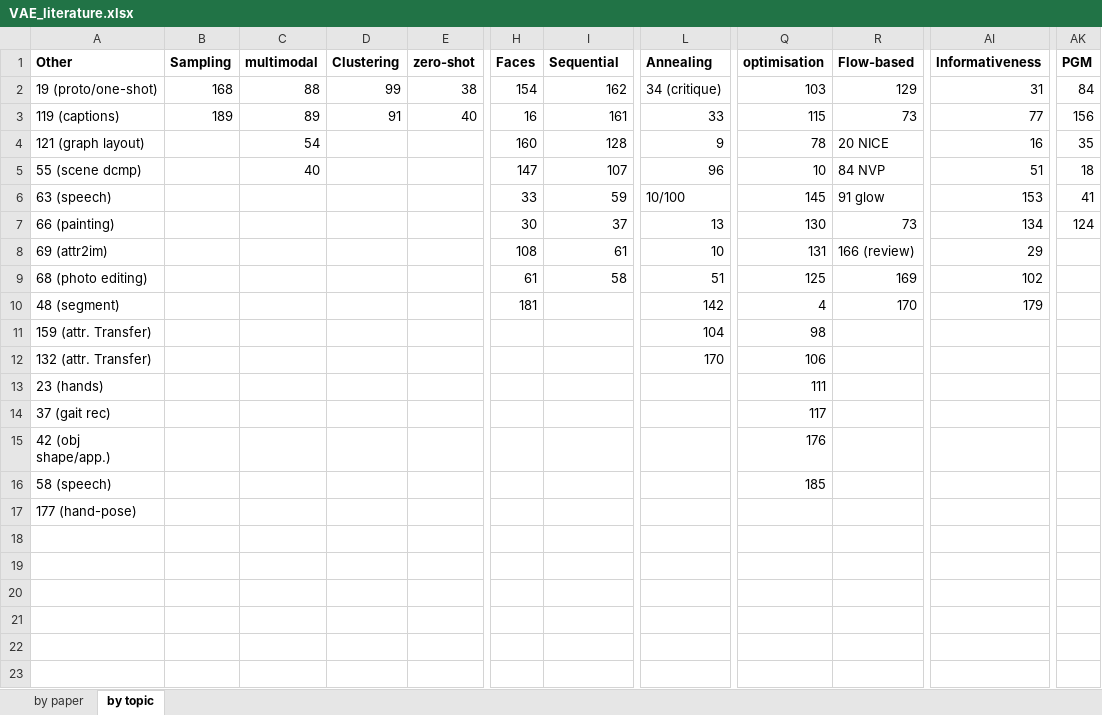
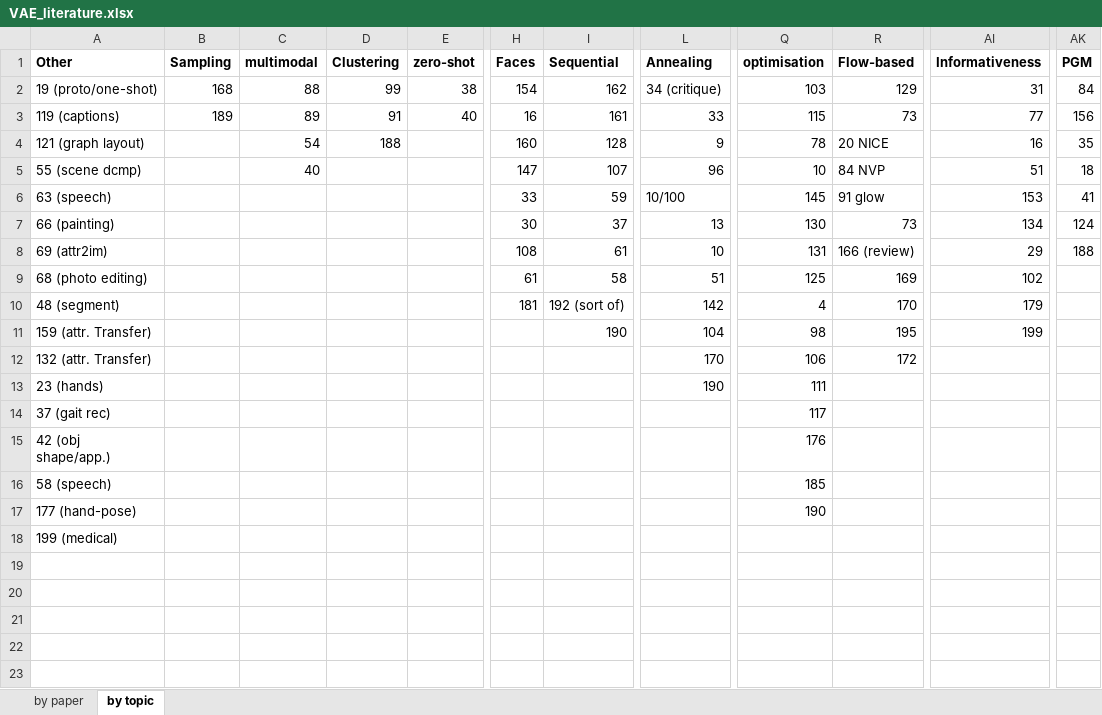
Before and after one commit to matthewvowels1/Awesome-VAEs, an Excel workbook: VAE_literature.xlsx, sheet by topic, drawn as a sheet; only a part is shown, gaps mark what is left out; values as stored, in another font and other column widths than the file's, no borders; the diff covers the shown part only; the diff names each change by its address in the sheet, - before the commit and + after, or states it on an @@ line.

```diff
--- a/VAE_literature.xlsx (sheet by topic)
+++ b/VAE_literature.xlsx (sheet by topic)
-D4 (Clustering): (empty)
+D4 (Clustering): 188
-AK8 (PGM): (empty)
+AK8 (PGM): 188
-I10 (Sequential): (empty)
+I10 (Sequential): 192 (sort of)
-I11 (Sequential): (empty)
+I11 (Sequential): 190
-R11 (Flow-based): (empty)
+R11 (Flow-based): 195
-AI11 (Informativeness): (empty)
+AI11 (Informativeness): 199
-R12 (Flow-based): (empty)
+R12 (Flow-based): 172
-L13 (Annealing): (empty)
+L13 (Annealing): 190
-Q17 (optimisation): (empty)
+Q17 (optimisation): 190
-A18 (Other): (empty)
+A18 (Other): 199 (medical)
```
Also changed, not shown: 2 added rows and 14 edited cells elsewhere in this sheet, sheet by paper, 1 other file.
